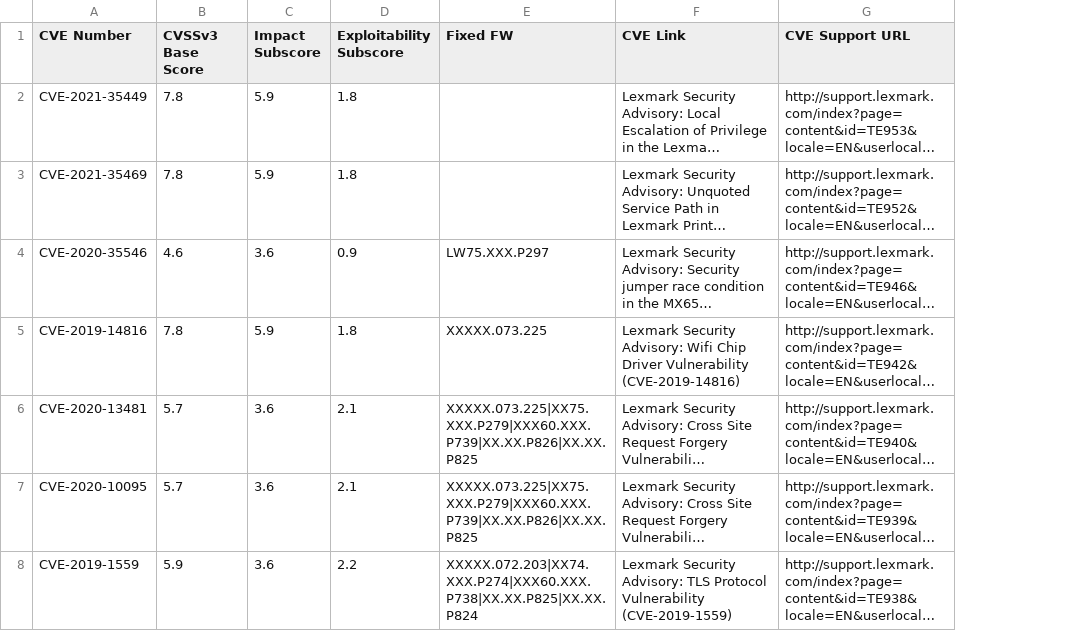
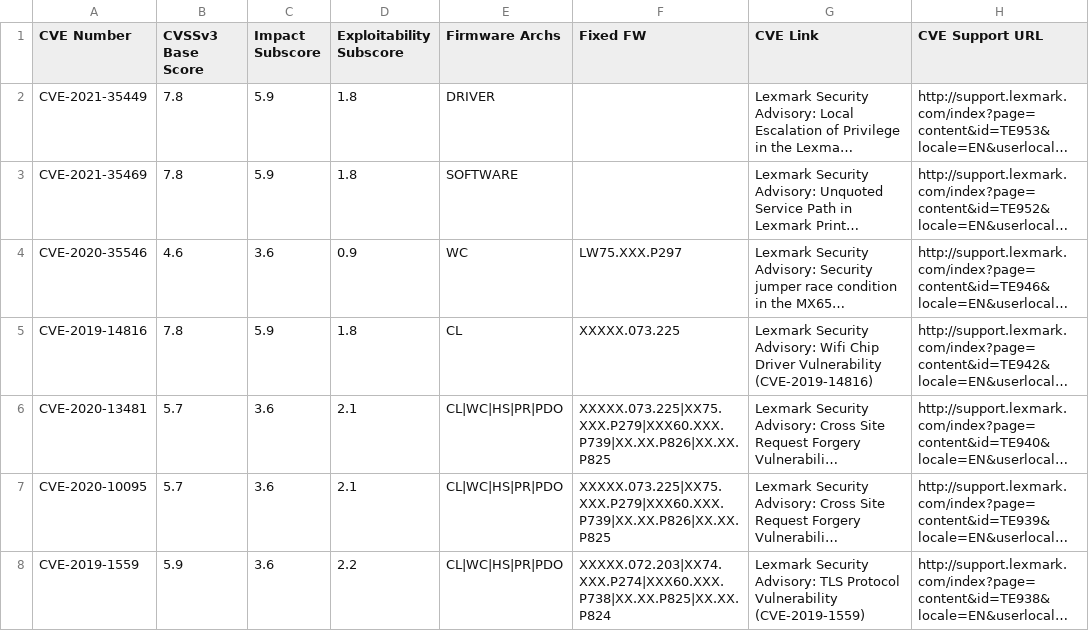
Before and after one commit to ryanpassage/cvetrack, a CSV file: csv/CVE.csv, drawn as a sheet; only a part is shown; long unchanged cells end in …; the diff covers the shown part only; the diff names each change by its address in the sheet, - before the commit and + after, or states it on an @@ line.

```diff
--- a/csv/CVE.csv
+++ b/csv/CVE.csv
+column E (Firmware Archs), rows 2-8: DRIVER | SOFTWARE | WC | CL | CL|WC|HS|PR|PDO | CL|WC|HS|PR|PDO | CL|WC|HS|PR|PDO
```
Also changed, not shown: 11 edited cells elsewhere in this file, 1 other file.
